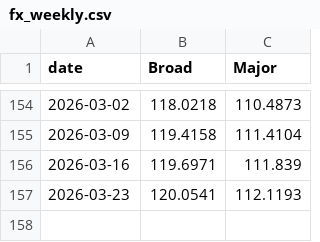
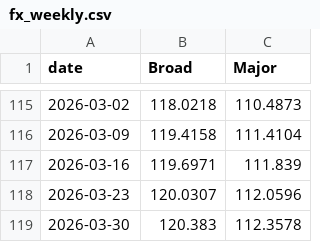
Before and after one commit to bdecon/bdecon.github.io, a CSV file: files/fx_weekly.csv, drawn as a sheet; only a part is shown, gaps mark what is left out; the diff covers the shown part only.

```diff
--- a/files/fx_weekly.csv
+++ b/files/fx_weekly.csv
@@ -156,2 +117,3 @@ date,Broad,Major
 2026-03-16,119.6971,111.839
-2026-03-23,120.0541,112.1193
+2026-03-23,120.0307,112.0596
+2026-03-30,120.383,112.3578
```
Also changed, not shown: 39 removed rows elsewhere in this file, files/ffrate.csv, files/fx.csv, 7 other files.
